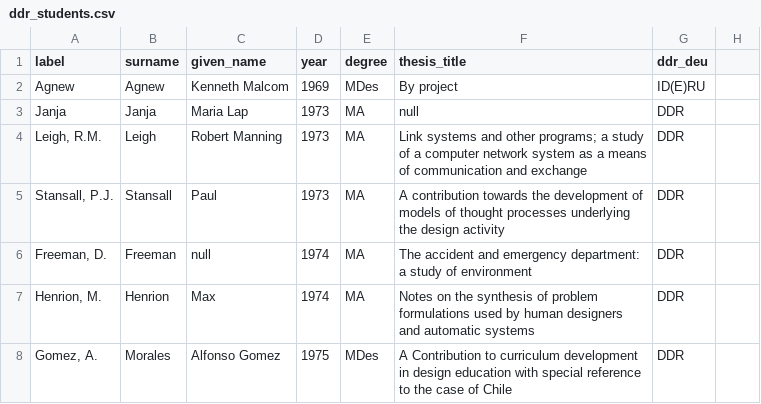
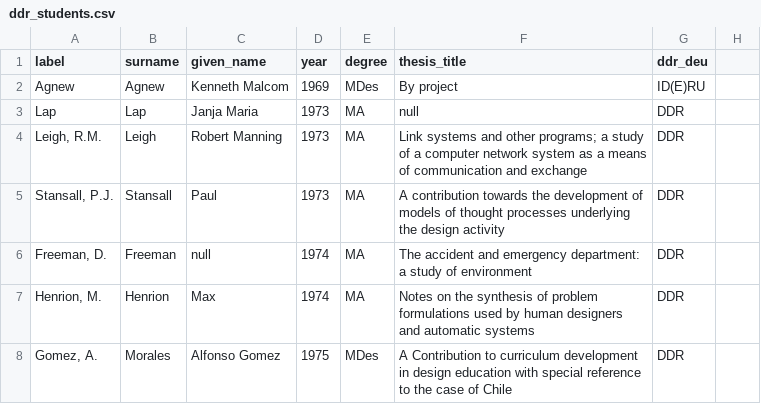
Before and after one commit to MunoMono/ddr-core-intended-categories, a CSV file: public/ddr_students.csv, drawn as a sheet; only a part is shown; the diff names each change by its address in the sheet, - before the commit and + after, or states it on an @@ line.

Commit message:
Jamja Lap

```diff
--- a/public/ddr_students.csv
+++ b/public/ddr_students.csv
-A3 (label): Janja
+A3 (label): Lap
-B3 (surname): Janja
+B3 (surname): Lap
-C3 (given_name): Maria Lap
+C3 (given_name): Janja Maria
```
